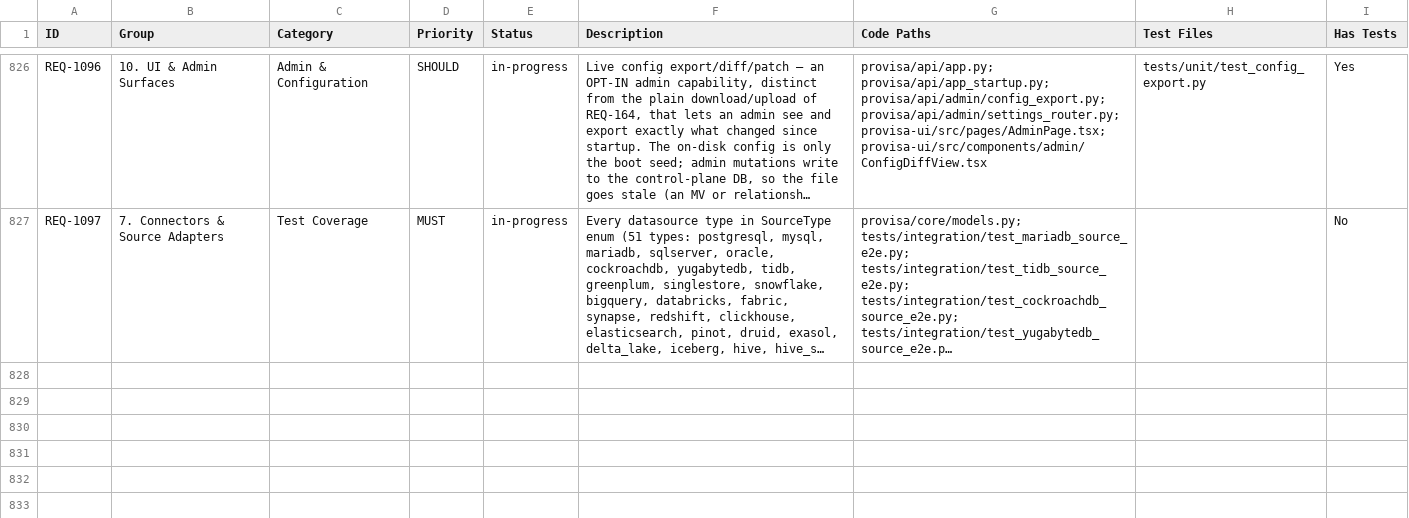
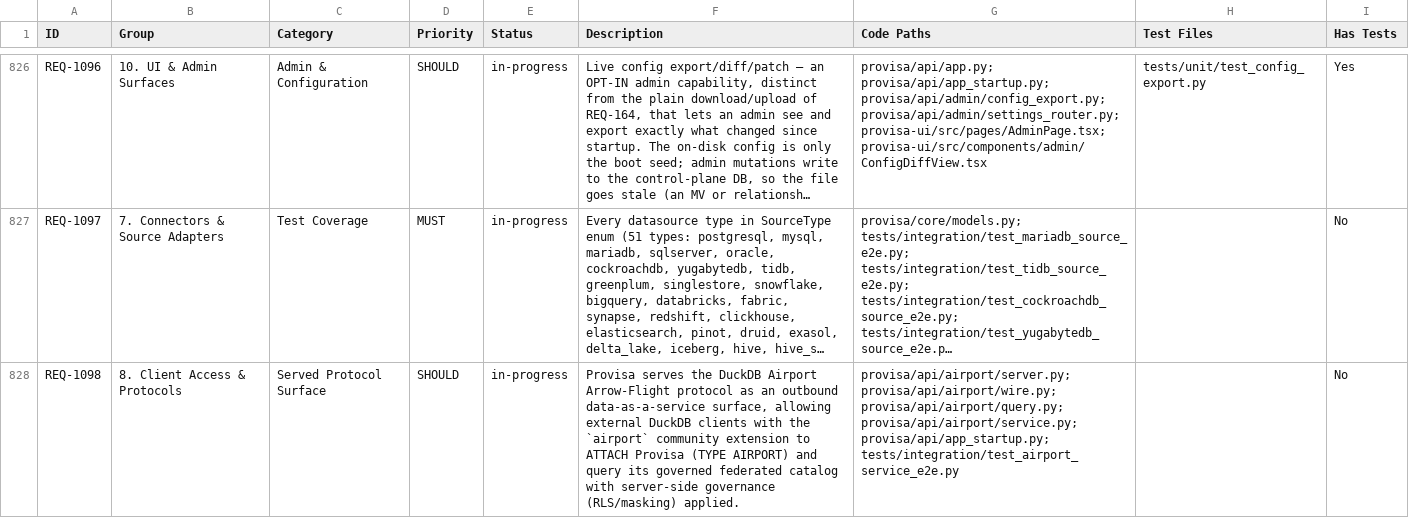
Before and after one commit to kenstott/provisa, a CSV file: docs/exports/traceability_matrix.csv, drawn as a sheet; only a part is shown, gaps mark what is left out; long unchanged cells end in …; the diff names each change by its address in the sheet, - before the commit and + after, or states it on an @@ line.

```diff
--- a/docs/exports/traceability_matrix.csv
+++ b/docs/exports/traceability_matrix.csv
+row 828: REQ-1098 | 8. Client Access & Protocols | Served Protocol Surface | SHOULD | in-progress | Provisa serves the DuckDB Airport Arrow-Flight protocol as an outbound data-as-a-service surface, allowing external DuckDB clients with the `airport` community extension to ATTACH Provisa (TYPE AIRPORT) and query its governed federated catalog with server-side governance (RLS/masking) applied. | provisa/api/airport/server.py; provisa/api/airport/wire.py; provisa/api/airport/query.py; provisa/api/airport/service.py; provisa/api/app_startup.py; tests/integration/test_airport_service_e2e.py |  | No
```
Also changed, not shown: docs/exports/feature_matrix.csv, 4 other files.
